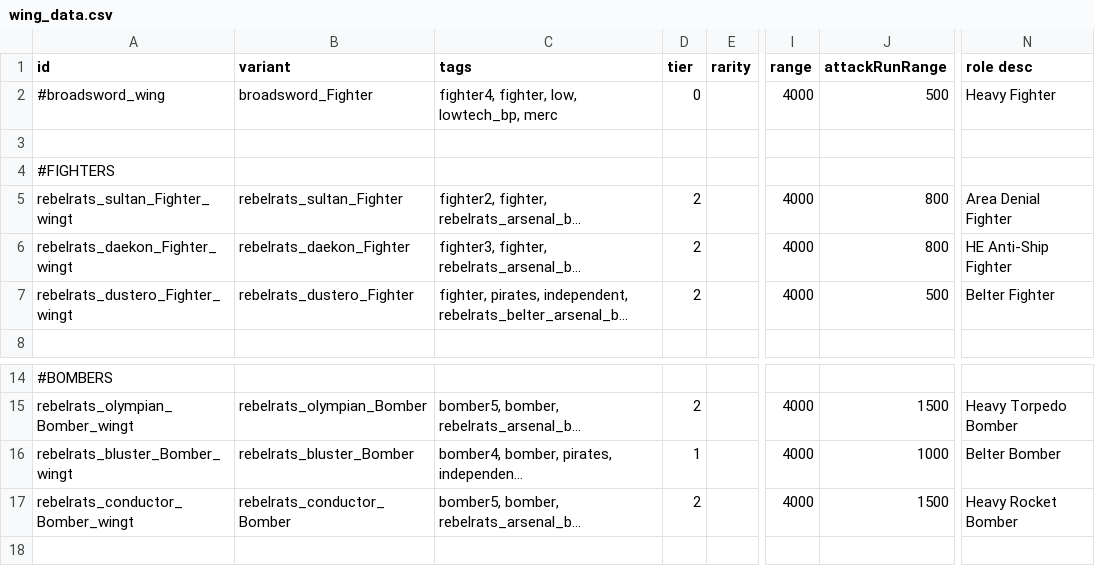
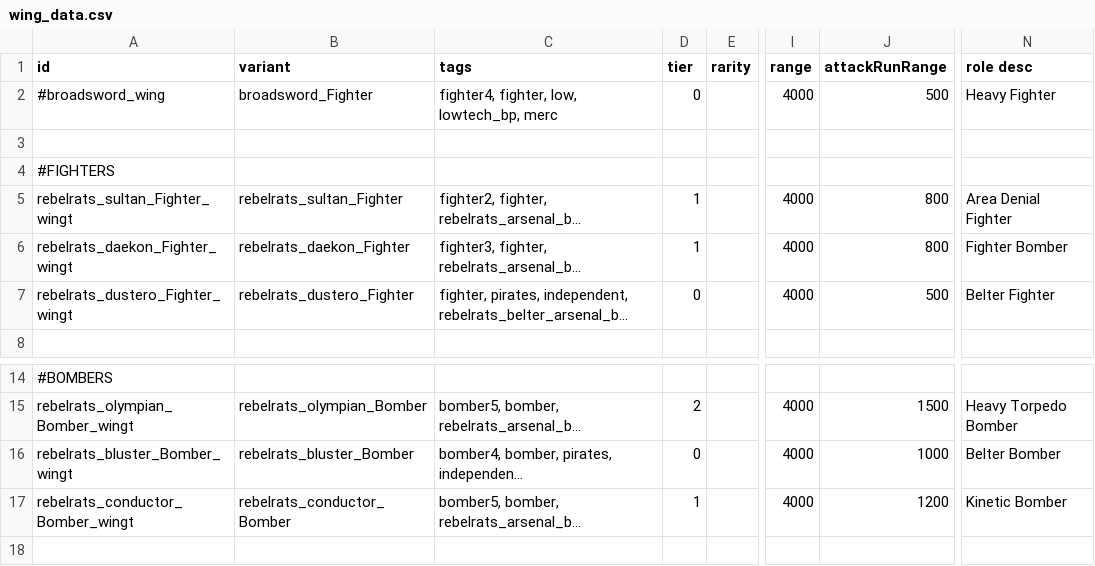
Before and after one commit to masterraven19/Rebel-Rats, a CSV file: data/hulls/wing_data.csv, drawn as a sheet; only a part is shown, gaps mark what is left out; long unchanged cells end in …; the diff names each change by its address in the sheet, - before the commit and + after, or states it on an @@ line.

```diff
--- a/data/hulls/wing_data.csv
+++ b/data/hulls/wing_data.csv
-D5:D6 (tier): 2
+D5:D6 (tier): 1
-N6 (role desc): HE Anti-Ship Fighter
+N6 (role desc): Fighter Bomber
-D7 (tier): 2
+D7 (tier): 0
-D16 (tier): 1
+D16 (tier): 0
-D17 (tier): 2
+D17 (tier): 1
-J17 (attackRunRange): 1500
+J17 (attackRunRange): 1200
-N17 (role desc): Heavy Rocket Bomber
+N17 (role desc): Kinetic Bomber
```
Also changed, not shown: data/hulls/ship_data.csv, data/shipsystems/ship_systems.csv, 4 other files.
